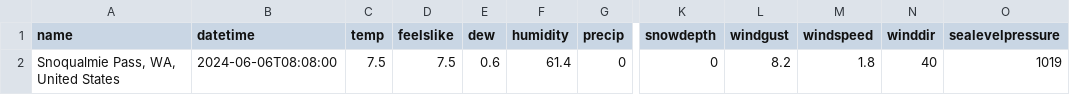
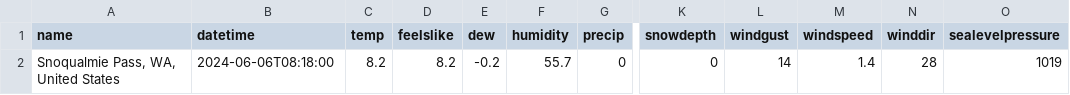
Before and after one commit to FrankVanris2/SnowPrediction, a CSV file: SnowPredictionSoftware/RelevantData/Current_Hourly_Data/snoqualmie_pass_current.csv, drawn as a sheet; only a part is shown, gaps mark what is left out; the diff names each change by its address in the sheet, - before the commit and + after, or states it on an @@ line.

```diff
--- a/SnowPredictionSoftware/RelevantData/Current_Hourly_Data/snoqualmie_pass_current.csv
+++ b/SnowPredictionSoftware/RelevantData/Current_Hourly_Data/snoqualmie_pass_current.csv
-B2 (datetime): 2024-06-06T08:08:00
+B2 (datetime): 2024-06-06T08:18:00
-C2 (temp): 7.5
+C2 (temp): 8.2
-D2 (feelslike): 7.5
+D2 (feelslike): 8.2
-E2 (dew): 0.6
+E2 (dew): -0.2
-F2 (humidity): 61.4
+F2 (humidity): 55.7
-L2 (windgust): 8.2
+L2 (windgust): 14
-M2 (windspeed): 1.8
+M2 (windspeed): 1.4
-N2 (winddir): 40
+N2 (winddir): 28
```
Also changed, not shown: 3 other files.
